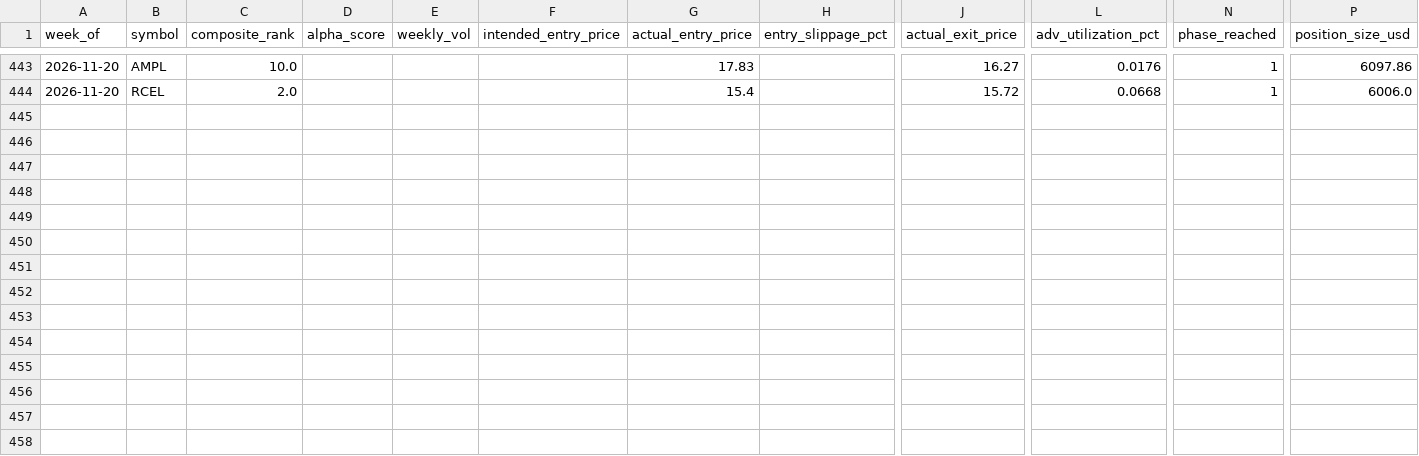
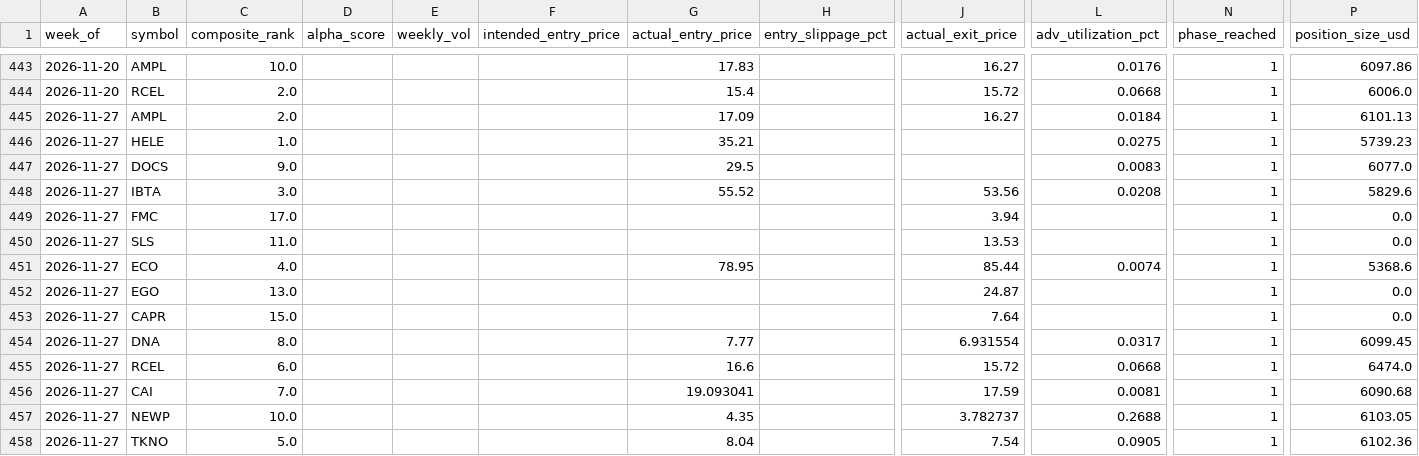
Before and after one commit to connormortoncbtx-sketch/momentum-system, a CSV file: data/execution_log.csv, drawn as a sheet; only a part is shown, gaps mark what is left out; rows hold the shown columns only; the diff names each change by its address in the sheet, - before the commit and + after, or states it on an @@ line.

Commit message:
learning: 2026-11-28 returns collected + weights refined # Refinement 2026-11-28 - PROPOSAL ONLY (weights frozen)
Weeks analyzed: 57

```diff
--- a/data/execution_log.csv
+++ b/data/execution_log.csv
+row 445: 2026-11-27 | AMPL | 2.0 |  |  |  | 17.09 |  | 16.27 | 0.0184 | 1 | 6101.13
+row 446: 2026-11-27 | HELE | 1.0 |  |  |  | 35.21 |  |  | 0.0275 | 1 | 5739.23
+row 447: 2026-11-27 | DOCS | 9.0 |  |  |  | 29.5 |  |  | 0.0083 | 1 | 6077.0
+row 448: 2026-11-27 | IBTA | 3.0 |  |  |  | 55.52 |  | 53.56 | 0.0208 | 1 | 5829.6
+row 449: 2026-11-27 | FMC | 17.0 |  |  |  |  |  | 3.94 |  | 1 | 0.0
+row 450: 2026-11-27 | SLS | 11.0 |  |  |  |  |  | 13.53 |  | 1 | 0.0
+row 451: 2026-11-27 | ECO | 4.0 |  |  |  | 78.95 |  | 85.44 | 0.0074 | 1 | 5368.6
+row 452: 2026-11-27 | EGO | 13.0 |  |  |  |  |  | 24.87 |  | 1 | 0.0
+row 453: 2026-11-27 | CAPR | 15.0 |  |  |  |  |  | 7.64 |  | 1 | 0.0
+row 454: 2026-11-27 | DNA | 8.0 |  |  |  | 7.77 |  | 6.931554 | 0.0317 | 1 | 6099.45
+row 455: 2026-11-27 | RCEL | 6.0 |  |  |  | 16.6 |  | 15.72 | 0.0668 | 1 | 6474.0
+row 456: 2026-11-27 | CAI | 7.0 |  |  |  | 19.093041 |  | 17.59 | 0.0081 | 1 | 6090.68
+row 457: 2026-11-27 | NEWP | 10.0 |  |  |  | 4.35 |  | 3.782737 | 0.2688 | 1 | 6103.05
+row 458: 2026-11-27 | TKNO | 5.0 |  |  |  | 8.04 |  | 7.54 | 0.0905 | 1 | 6102.36
```
Also changed, not shown: 2 other files.
